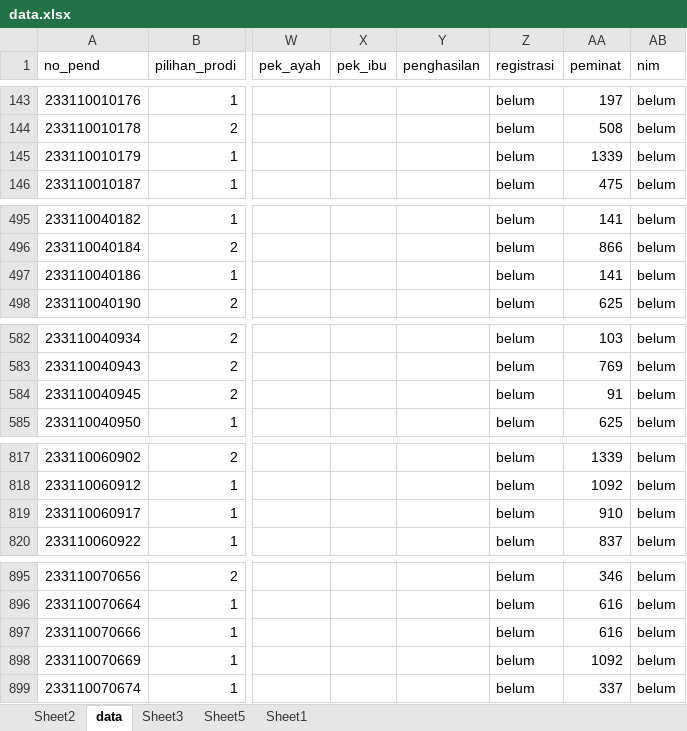
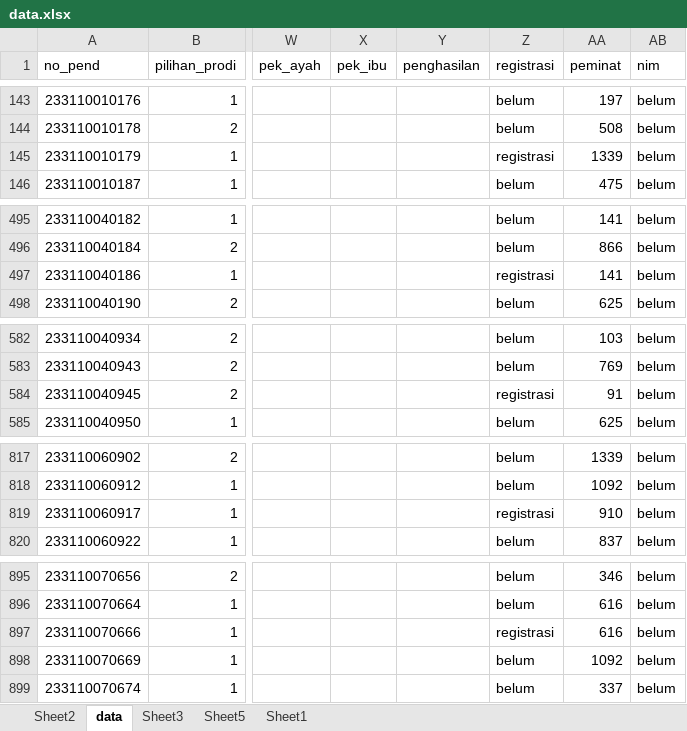
Before and after one commit to tirtareg/23snbt, an Excel workbook: data.xlsx, sheet data, drawn as a sheet; only a part is shown, gaps mark what is left out; values as stored, in another font and other column widths than the file's, no borders; the diff covers the shown part only; the diff names each change by its address in the sheet, - before the commit and + after, or states it on an @@ line.

```diff
--- a/data.xlsx (sheet data)
+++ b/data.xlsx (sheet data)
-Z145 (registrasi): belum
+Z145 (registrasi): registrasi
-Z497 (registrasi): belum
+Z497 (registrasi): registrasi
-Z584 (registrasi): belum
+Z584 (registrasi): registrasi
-Z819 (registrasi): belum
+Z819 (registrasi): registrasi
-Z897 (registrasi): belum
+Z897 (registrasi): registrasi
```
Also changed, not shown: 13 edited cells elsewhere in this sheet, Sudah Registrasi.xlsx, docs/Sudah Registrasi.xlsx, 4 other files.
